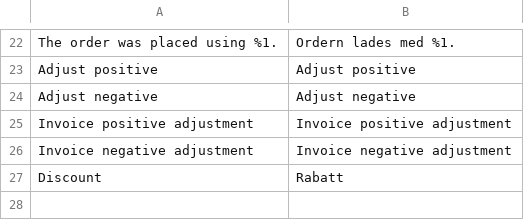
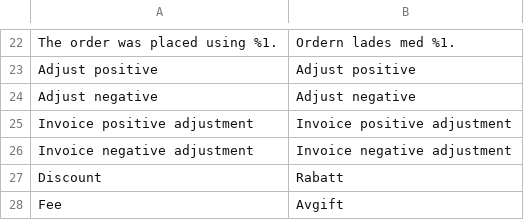
Before and after one commit to collector-bank/Checkout-Magento-2, a CSV file: src/i18n/sv_SE.csv, drawn as a sheet; only a part is shown, gaps mark what is left out; the diff names each change by its address in the sheet, - before the commit and + after, or states it on an @@ line.

```diff
--- a/src/i18n/sv_SE.csv
+++ b/src/i18n/sv_SE.csv
+row 28: Fee | Avgift
```
Also changed, not shown: src/i18n/da_DK.csv, src/i18n/de_DE.csv, 4 other files.
